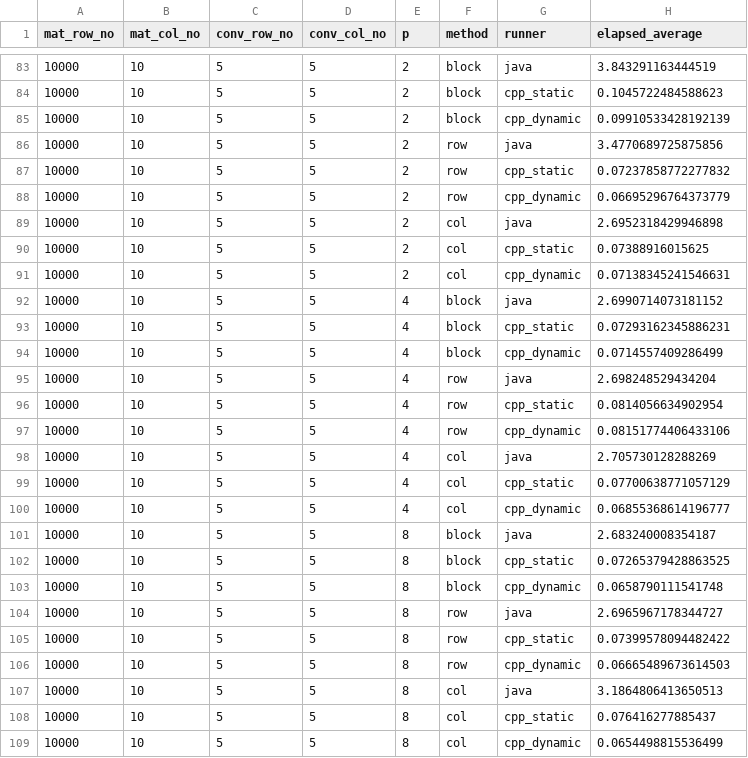
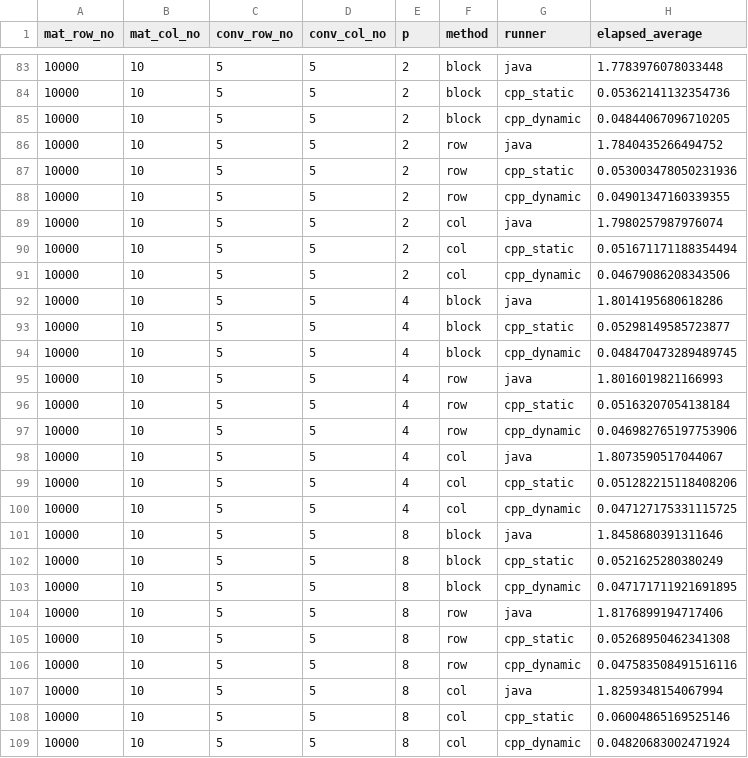
Before and after one commit to CyborgSquirrel/scoala, a CSV file: ppd/01_tema/data.csv, drawn as a sheet; only a part is shown, gaps mark what is left out; the diff covers the shown part only.

```diff
--- a/ppd/01_tema/data.csv
+++ b/ppd/01_tema/data.csv
@@ -83,27 +83,27 @@ mat_row_no,mat_col_no,conv_row_no,conv_col_no,p,method,runner,elapsed_average
-10000,10,5,5,2,block,java,3.843291163444519
-10000,10,5,5,2,block,cpp_static,0.1045722484588623
-10000,10,5,5,2,block,cpp_dynamic,0.09910533428192139
-10000,10,5,5,2,row,java,3.4770689725875856
-10000,10,5,5,2,row,cpp_static,0.07237858772277832
-10000,10,5,5,2,row,cpp_dynamic,0.06695296764373779
-10000,10,5,5,2,col,java,2.6952318429946898
-10000,10,5,5,2,col,cpp_static,0.07388916015625
-10000,10,5,5,2,col,cpp_dynamic,0.07138345241546631
-10000,10,5,5,4,block,java,2.6990714073181152
-10000,10,5,5,4,block,cpp_static,0.07293162345886231
-10000,10,5,5,4,block,cpp_dynamic,0.0714557409286499
-10000,10,5,5,4,row,java,2.698248529434204
-10000,10,5,5,4,row,cpp_static,0.0814056634902954
-10000,10,5,5,4,row,cpp_dynamic,0.08151774406433106
-10000,10,5,5,4,col,java,2.705730128288269
-10000,10,5,5,4,col,cpp_static,0.07700638771057129
-10000,10,5,5,4,col,cpp_dynamic,0.06855368614196777
-10000,10,5,5,8,block,java,2.683240008354187
-10000,10,5,5,8,block,cpp_static,0.07265379428863525
-10000,10,5,5,8,block,cpp_dynamic,0.0658790111541748
-10000,10,5,5,8,row,java,2.6965967178344727
-10000,10,5,5,8,row,cpp_static,0.07399578094482422
-10000,10,5,5,8,row,cpp_dynamic,0.06665489673614503
-10000,10,5,5,8,col,java,3.1864806413650513
-10000,10,5,5,8,col,cpp_static,0.076416277885437
-10000,10,5,5,8,col,cpp_dynamic,0.0654498815536499
+10000,10,5,5,2,block,java,1.7783976078033448
+10000,10,5,5,2,block,cpp_static,0.05362141132354736
+10000,10,5,5,2,block,cpp_dynamic,0.04844067096710205
+10000,10,5,5,2,row,java,1.7840435266494752
+10000,10,5,5,2,row,cpp_static,0.053003478050231936
+10000,10,5,5,2,row,cpp_dynamic,0.04901347160339355
+10000,10,5,5,2,col,java,1.7980257987976074
+10000,10,5,5,2,col,cpp_static,0.051671171188354494
+10000,10,5,5,2,col,cpp_dynamic,0.04679086208343506
+10000,10,5,5,4,block,java,1.8014195680618286
+10000,10,5,5,4,block,cpp_static,0.05298149585723877
+10000,10,5,5,4,block,cpp_dynamic,0.048470473289489745
+10000,10,5,5,4,row,java,1.8016019821166993
+10000,10,5,5,4,row,cpp_static,0.05163207054138184
+10000,10,5,5,4,row,cpp_dynamic,0.046982765197753906
+10000,10,5,5,4,col,java,1.8073590517044067
+10000,10,5,5,4,col,cpp_static,0.051282215118408206
+10000,10,5,5,4,col,cpp_dynamic,0.047127175331115725
+10000,10,5,5,8,block,java,1.8458680391311646
+10000,10,5,5,8,block,cpp_static,0.0521625280380249
+10000,10,5,5,8,block,cpp_dynamic,0.047171711921691895
+10000,10,5,5,8,row,java,1.8176899194717406
+10000,10,5,5,8,row,cpp_static,0.05268950462341308
+10000,10,5,5,8,row,cpp_dynamic,0.047583508491516116
+10000,10,5,5,8,col,java,1.8259348154067994
+10000,10,5,5,8,col,cpp_static,0.06004865169525146
+10000,10,5,5,8,col,cpp_dynamic,0.04820683002471924
```
Also changed, not shown: 90 edited cells elsewhere in this file, ppd/01_tema/data-good.csv, 2 other files.
